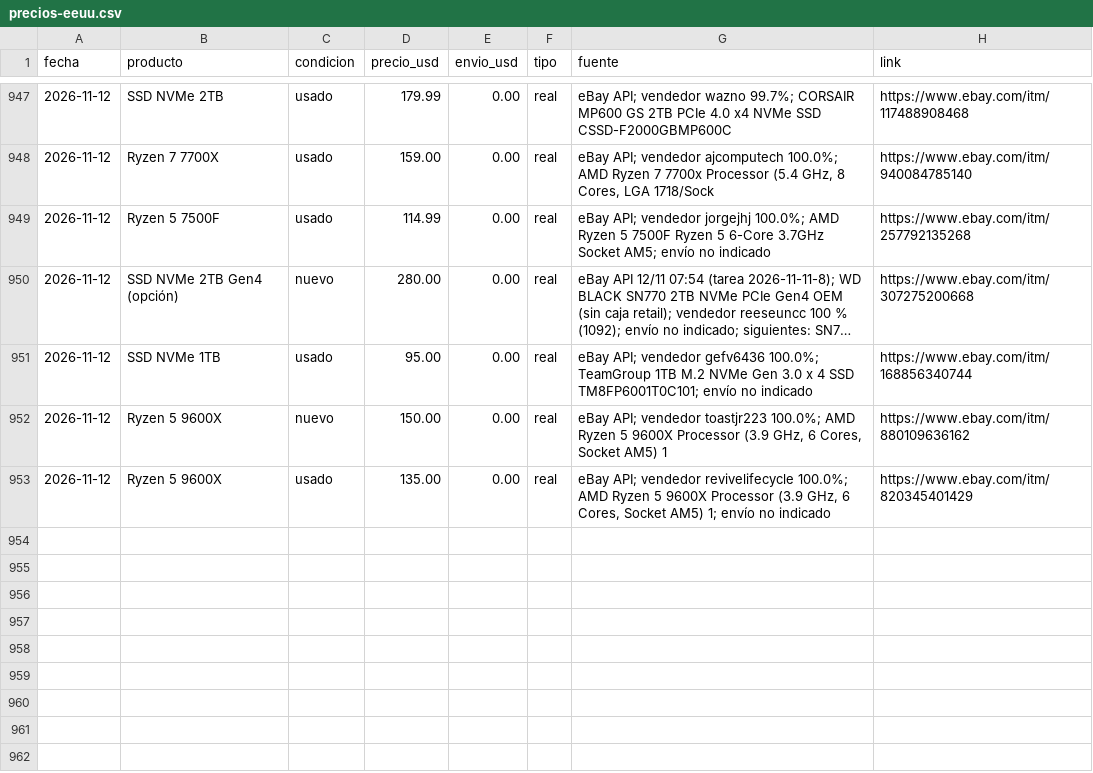
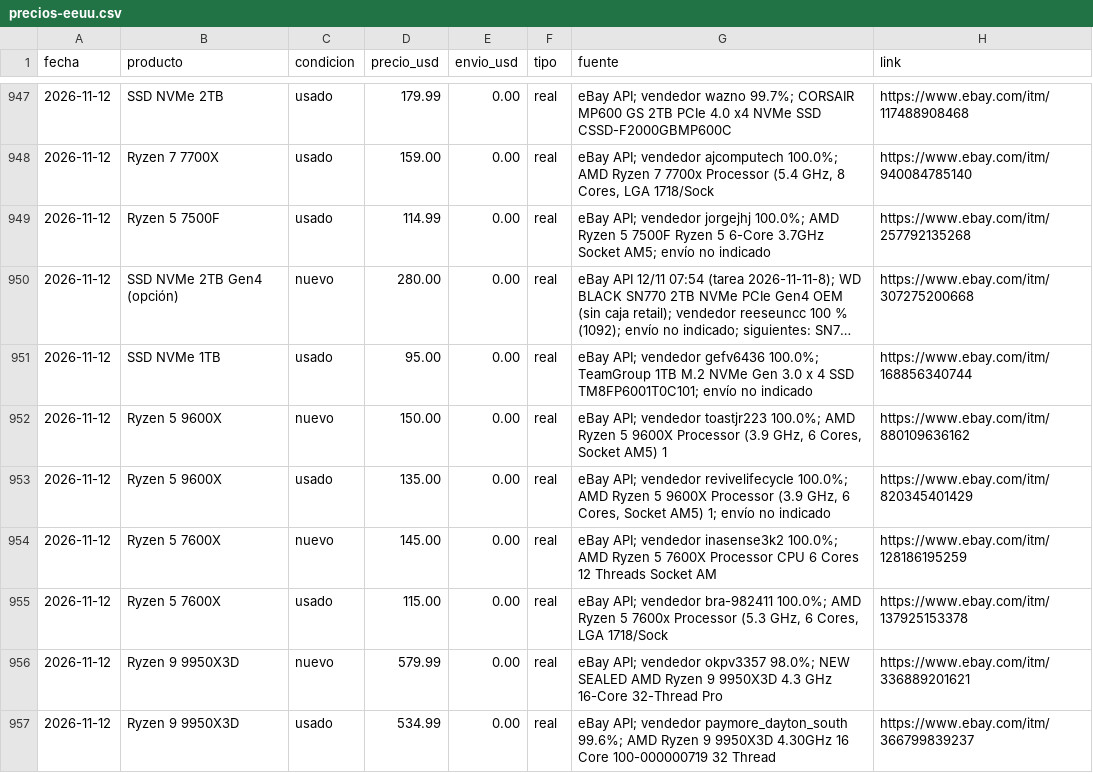
Before and after one commit to Santi491/Claude-, a CSV file: precios-eeuu.csv, drawn as a sheet; only a part is shown, gaps mark what is left out; long unchanged cells end in …; the diff names each change by its address in the sheet, - before the commit and + after, or states it on an @@ line.

```diff
--- a/precios-eeuu.csv
+++ b/precios-eeuu.csv
+row 954: 2026-11-12 | Ryzen 5 7600X | nuevo | 145.00 | 0.00 | real | eBay API; vendedor inasense3k2 100.0%; AMD Ryzen 5 7600X Processor CPU 6 Cores 12 Threads Socket AM | https://www.ebay.com/itm/128186195259
+row 955: 2026-11-12 | Ryzen 5 7600X | usado | 115.00 | 0.00 | real | eBay API; vendedor bra-982411 100.0%; AMD Ryzen 5 7600x Processor (5.3 GHz, 6 Cores, LGA 1718/Sock | https://www.ebay.com/itm/137925153378
+row 956: 2026-11-12 | Ryzen 9 9950X3D | nuevo | 579.99 | 0.00 | real | eBay API; vendedor okpv3357 98.0%; NEW SEALED AMD Ryzen 9 9950X3D 4.3 GHz 16-Core 32-Thread Pro | https://www.ebay.com/itm/336889201621
+row 957: 2026-11-12 | Ryzen 9 9950X3D | usado | 534.99 | 0.00 | real | eBay API; vendedor paymore_dayton_south 99.6%; AMD Ryzen 9 9950X3D 4.30GHz 16 Core 100-000000719 32 Thread | https://www.ebay.com/itm/366799839237
```
Also changed, not shown: actividad.csv, 1 other file.
